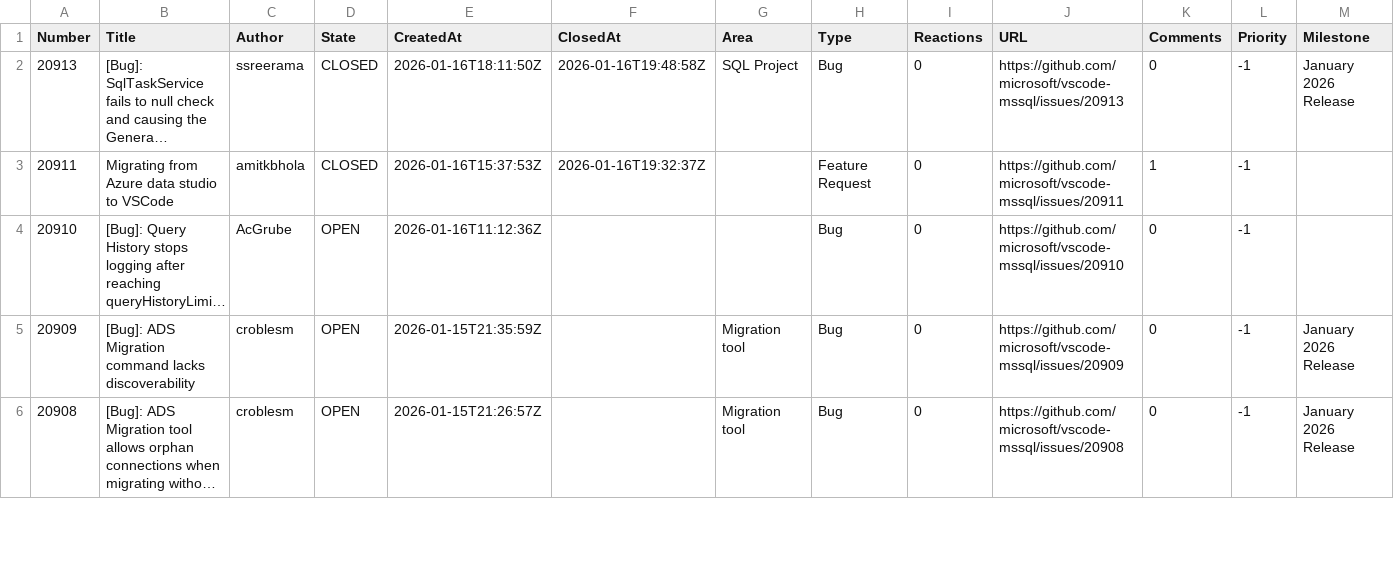
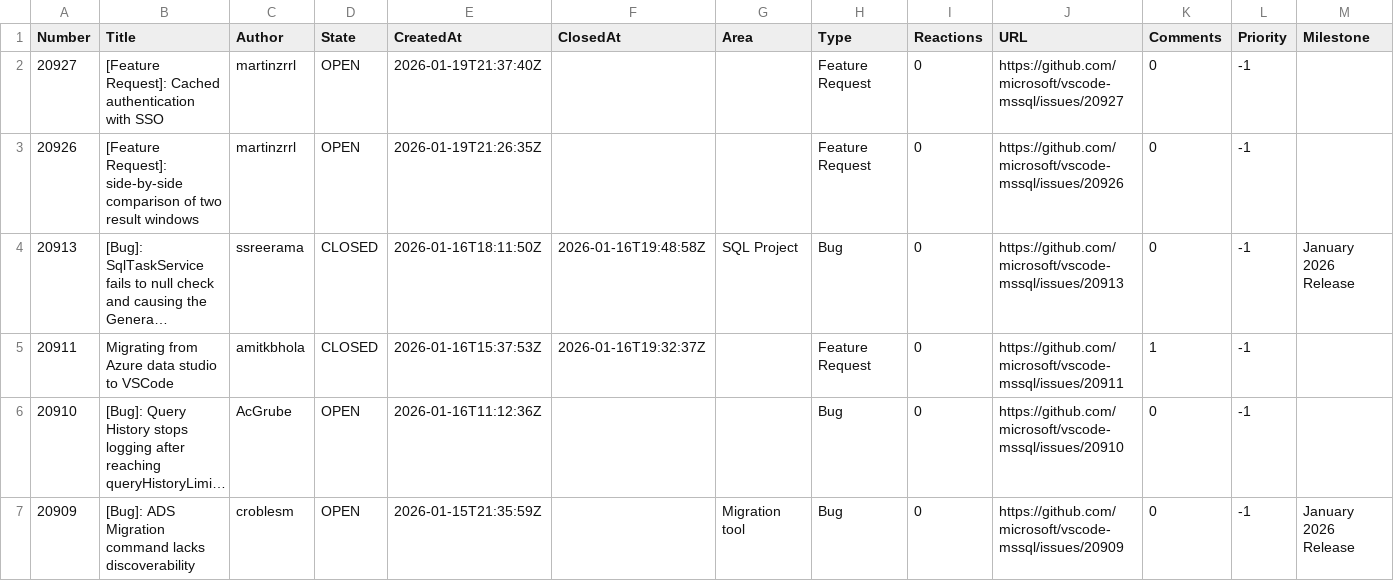
Before and after one commit to aasimkhan30/vscode-mssql-issues, a CSV file: microsoft-vscode-mssql-issues.csv, drawn as a sheet; only a part is shown; the shorter side is filled out with more unchanged rows; long unchanged cells end in …; the diff names each change by its address in the sheet, - before the commit and + after, or states it on an @@ line.

```diff
--- a/microsoft-vscode-mssql-issues.csv
+++ b/microsoft-vscode-mssql-issues.csv
+row 2: 20927 | [Feature Request]: Cached authentication with SSO | martinzrrl | OPEN | 2026-01-19T21:37:40Z |  |  | Feature Request | 0 | https://github.com/microsoft/vscode-mssql/issues/20927 | 0 | -1
+row 3: 20926 | [Feature Request]: side-by-side comparison of two result windows | martinzrrl | OPEN | 2026-01-19T21:26:35Z |  |  | Feature Request | 0 | https://github.com/microsoft/vscode-mssql/issues/20926 | 0 | -1
```
Also changed, not shown: 2 other files.
